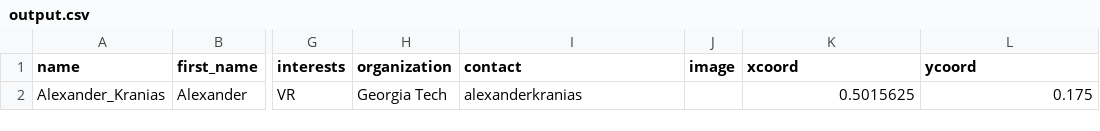
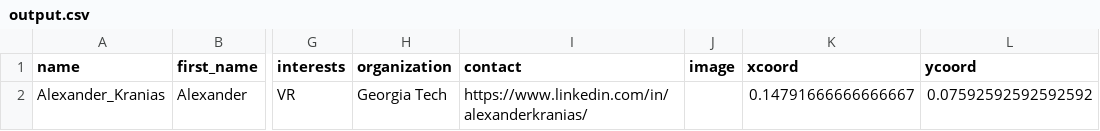
Before and after one commit to MingkuanY/IRL, a CSV file: graphics/output.csv, drawn as a sheet; only a part is shown, gaps mark what is left out; the diff names each change by its address in the sheet, - before the commit and + after, or states it on an @@ line.

```diff
--- a/graphics/output.csv
+++ b/graphics/output.csv
-I2 (contact): alexanderkranias
+I2 (contact): https://www.linkedin.com/in/alexanderkranias/
-K2 (xcoord): 0.5015625
+K2 (xcoord): 0.14791666666666667
-L2 (ycoord): 0.175
+L2 (ycoord): 0.07592592592592592
```
Also changed, not shown: 2 other files.
